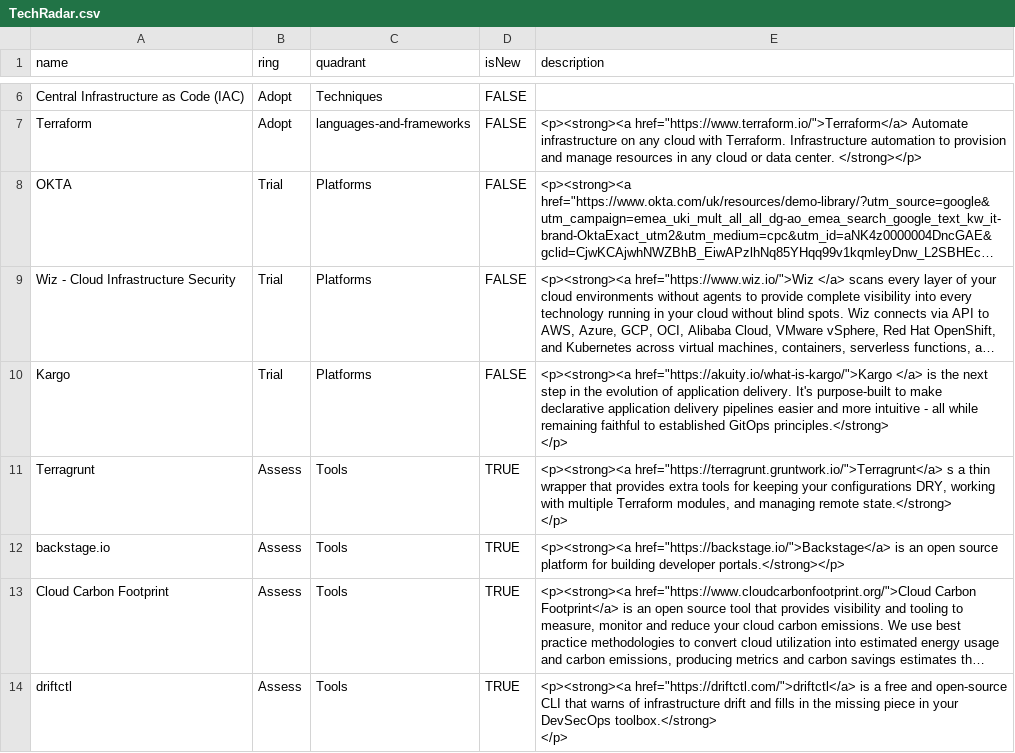
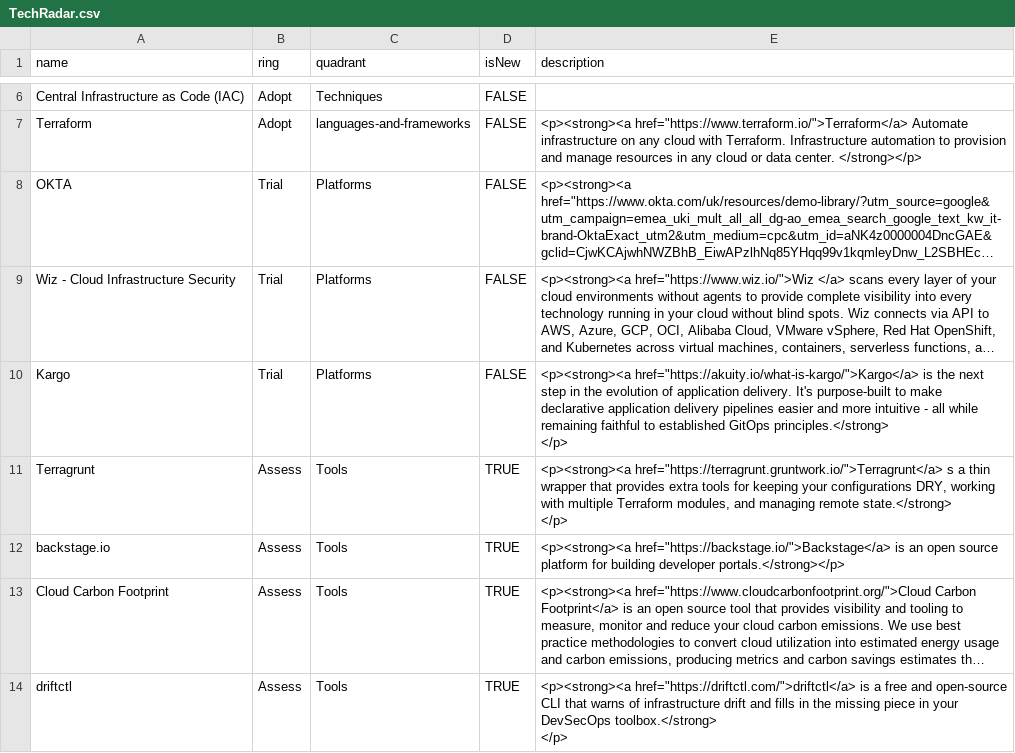
Before and after one commit to BLGEngineering/tech-radar, a CSV file: TechRadar.csv, drawn as a sheet; only a part is shown, gaps mark what is left out; long unchanged cells end in …; the diff names each change by its address in the sheet, - before the commit and + after, or states it on an @@ line.

Commit message:
Add Kargo to the TechRadar

```diff
--- a/TechRadar.csv
+++ b/TechRadar.csv
-E10 (description): <p><strong><a href="https://akuity.io/what-is-kargo/">Kargo </a> is the…
+E10 (description): <p><strong><a href="https://akuity.io/what-is-kargo/">Kargo</a> is the…
```
